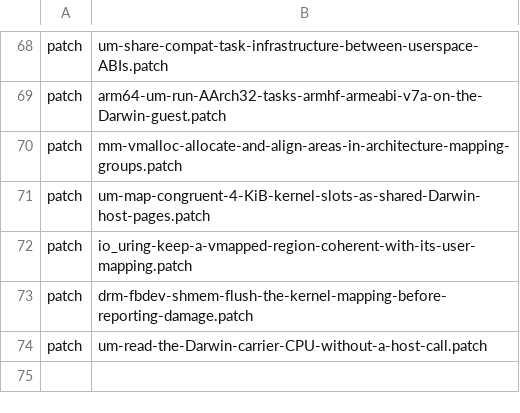
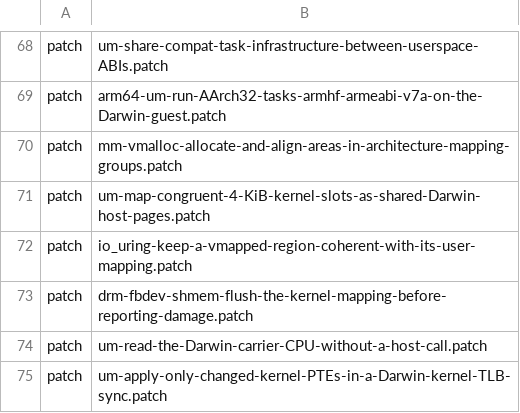
Before and after one commit to 1972nollus/Kernarium, a TSV file: kernel/common/patches/series.tsv, drawn as a sheet; only a part is shown, gaps mark what is left out; the diff names each change by its address in the sheet, - before the commit and + after, or states it on an @@ line.

```diff
--- a/kernel/common/patches/series.tsv
+++ b/kernel/common/patches/series.tsv
+row 75: patch | um-apply-only-changed-kernel-PTEs-in-a-Darwin-kernel-TLB-sync.patch
```
Also changed, not shown: 11 other files.
